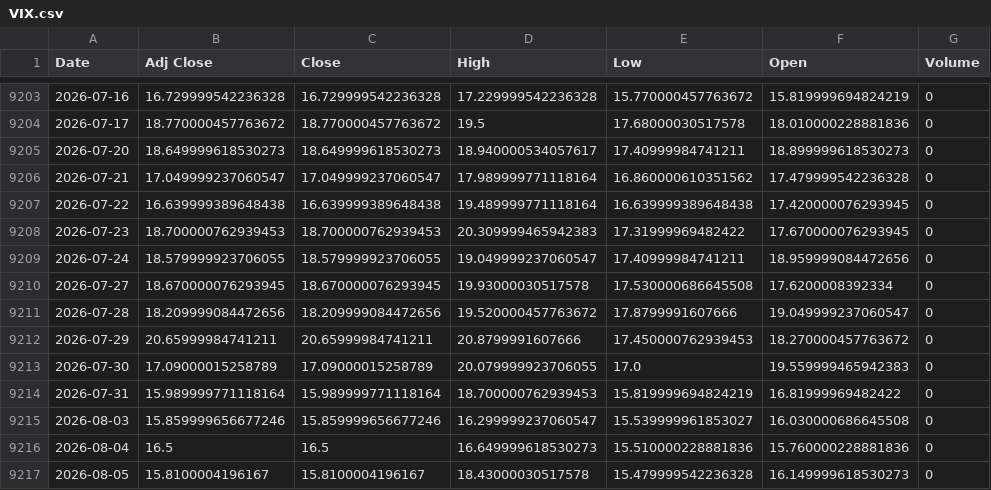
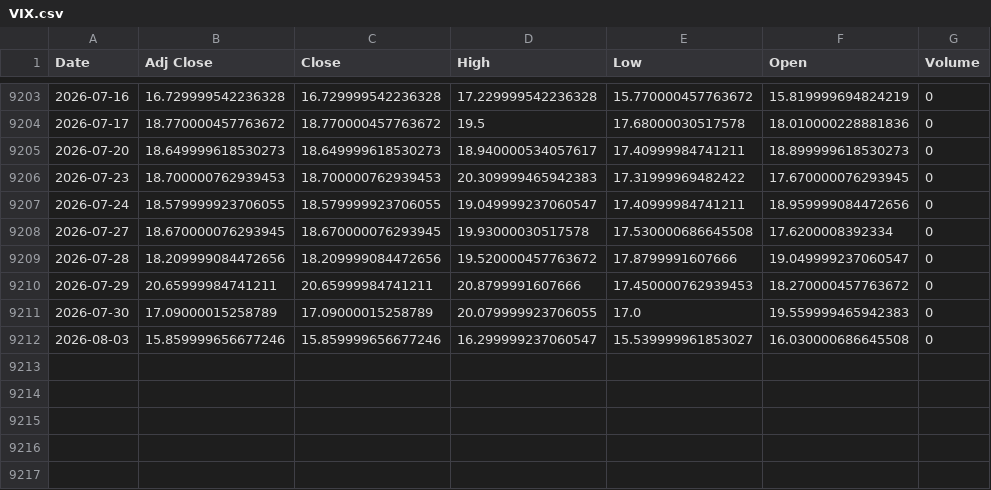
Before and after one commit to khemosu99-bit/overnight-kr, a CSV file: data/raw/VIX.csv, drawn as a sheet; only a part is shown, gaps mark what is left out; the diff names each change by its address in the sheet, - before the commit and + after, or states it on an @@ line.

```diff
--- a/data/raw/VIX.csv
+++ b/data/raw/VIX.csv
-row 9206: 2026-07-21 | 17.049999237060547 | 17.049999237060547 | 17.989999771118164 | 16.860000610351562 | 17.479999542236328 | 0
-row 9207: 2026-07-22 | 16.639999389648438 | 16.639999389648438 | 19.489999771118164 | 16.639999389648438 | 17.420000076293945 | 0
-row 9214: 2026-07-31 | 15.989999771118164 | 15.989999771118164 | 18.700000762939453 | 15.819999694824219 | 16.81999969482422 | 0
-row 9216: 2026-08-04 | 16.5 | 16.5 | 16.649999618530273 | 15.510000228881836 | 15.760000228881836 | 0
-row 9217: 2026-08-05 | 15.8100004196167 | 15.8100004196167 | 18.43000030517578 | 15.479999542236328 | 16.149999618530273 | 0
```
Also changed, not shown: data/raw/EWY.csv, data/raw/KOSDAQ.csv, 35 other files.
